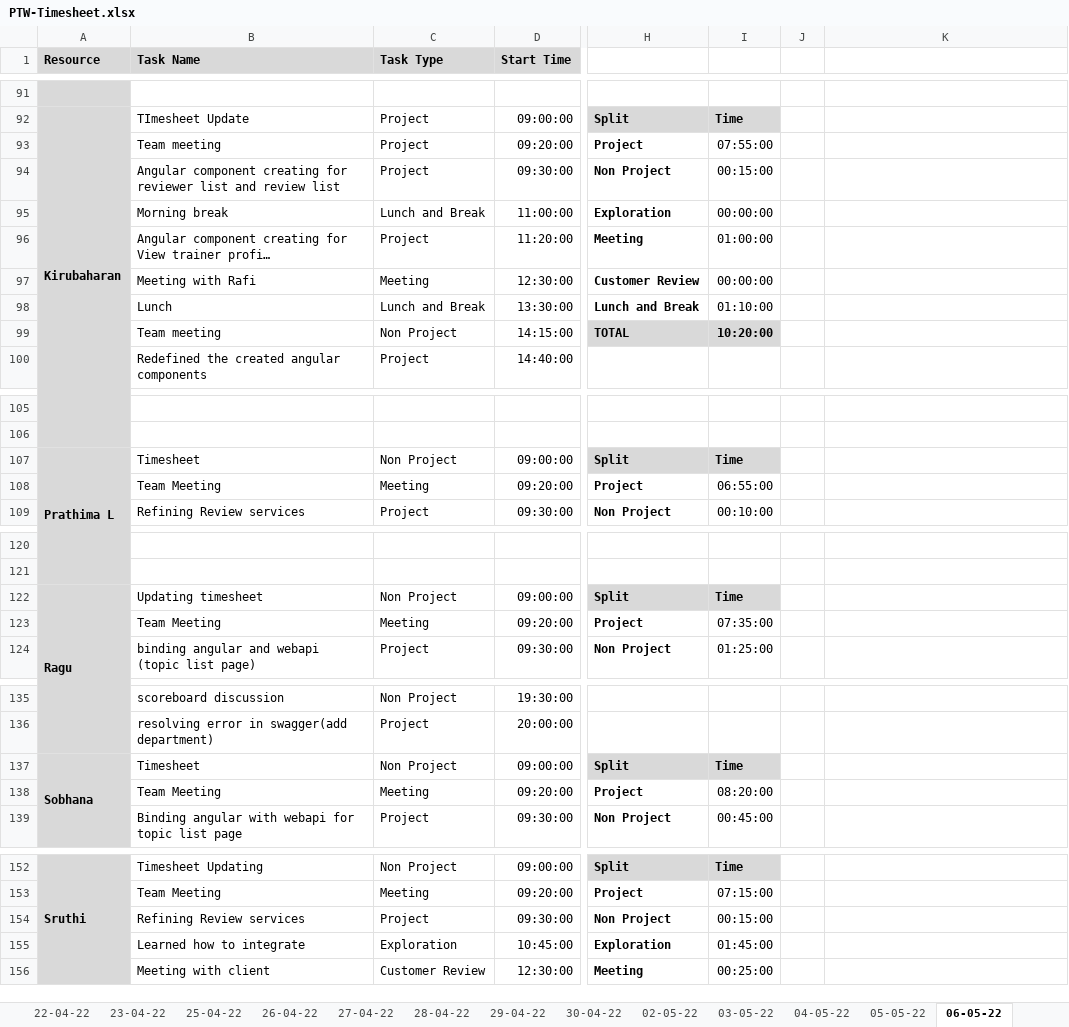
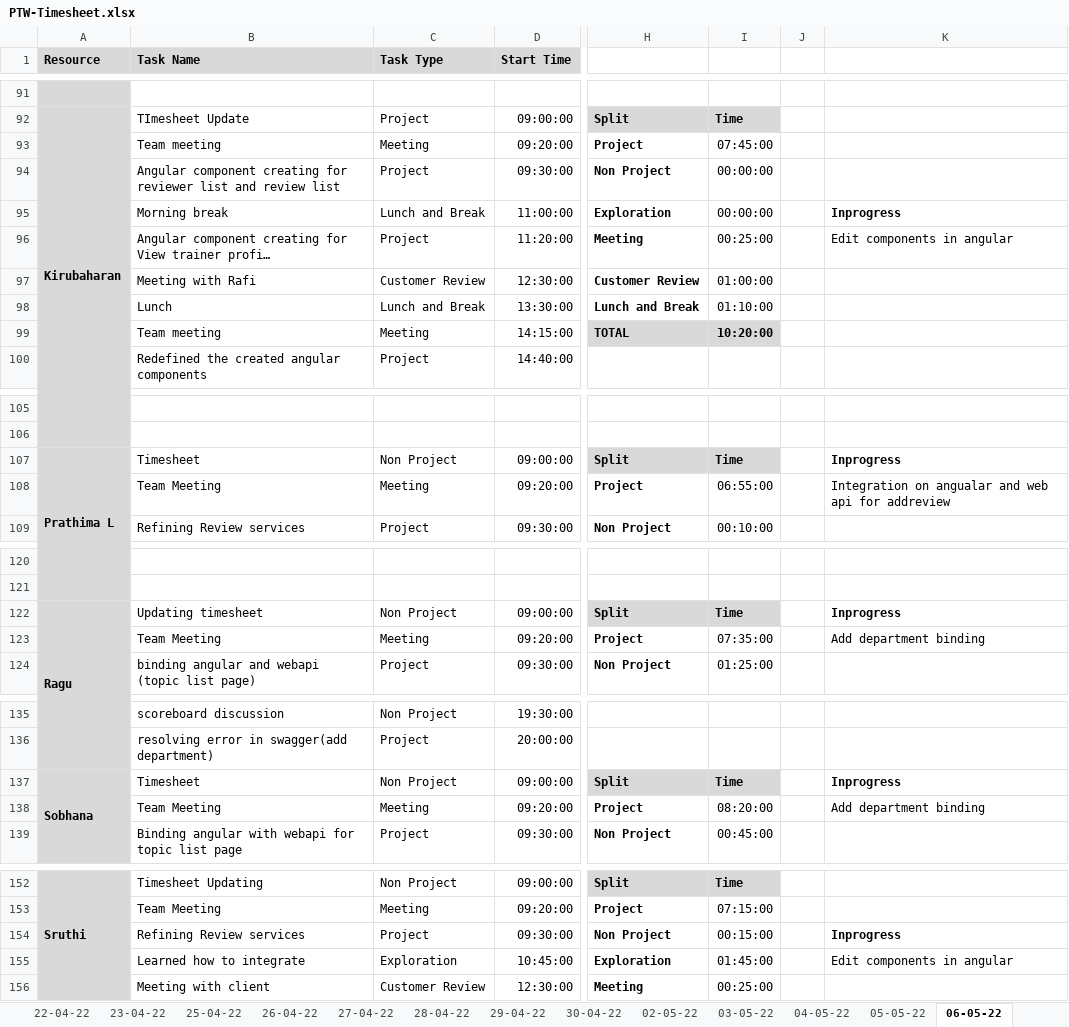
Before and after one commit to TEAM-EUPHORIA/TEAM-EUPHORIA-TMS, an Excel workbook: Process/Timesheet/PTW-Timesheet.xlsx, sheet 06-05-22, drawn as a sheet; only a part is shown, gaps mark what is left out; long unchanged cells end in …; values as stored, in another font and other column widths than the file's, no borders; conditional formats not drawn; the diff covers the shown part only; the diff names each change by its address in the sheet, - before the commit and + after, or states it on an @@ line.

```diff
--- a/Process/Timesheet/PTW-Timesheet.xlsx (sheet 06-05-22)
+++ b/Process/Timesheet/PTW-Timesheet.xlsx (sheet 06-05-22)
-C93 (Task Type): Project
+C93 (Task Type): Meeting
-I93: 07:55:00
+I93: 07:45:00
-I94: 00:15:00
+I94: 00:00:00
-K95: (empty)
+K95: Inprogress
-I96: 01:00:00
+I96: 00:25:00
-K96: (empty)
+K96: Edit components in angular
-C97 (Task Type): Meeting
+C97 (Task Type): Customer Review
-I97: 00:00:00
+I97: 01:00:00
-C99 (Task Type): Non Project
+C99 (Task Type): Meeting
-K107: (empty)
+K107: Inprogress
-K108: (empty)
+K108: Integration on angualar and web api for addreview
-K122: (empty)
+K122: Inprogress
-K123: (empty)
+K123: Add department binding
-K137: (empty)
+K137: Inprogress
-K138: (empty)
+K138: Add department binding
-K154: (empty)
+K154: Inprogress
-K155: (empty)
+K155: Edit components in angular
```
Also changed, not shown: 2 added rows, 2 removed rows, 26 edited cells and cell formats elsewhere in this sheet, formulas that keep their value.
